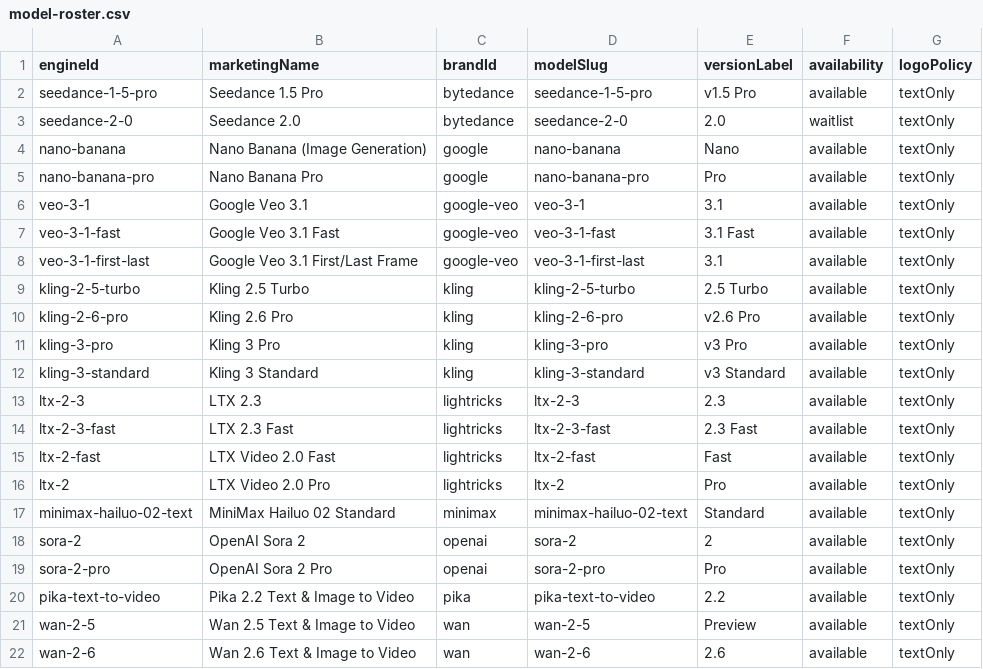
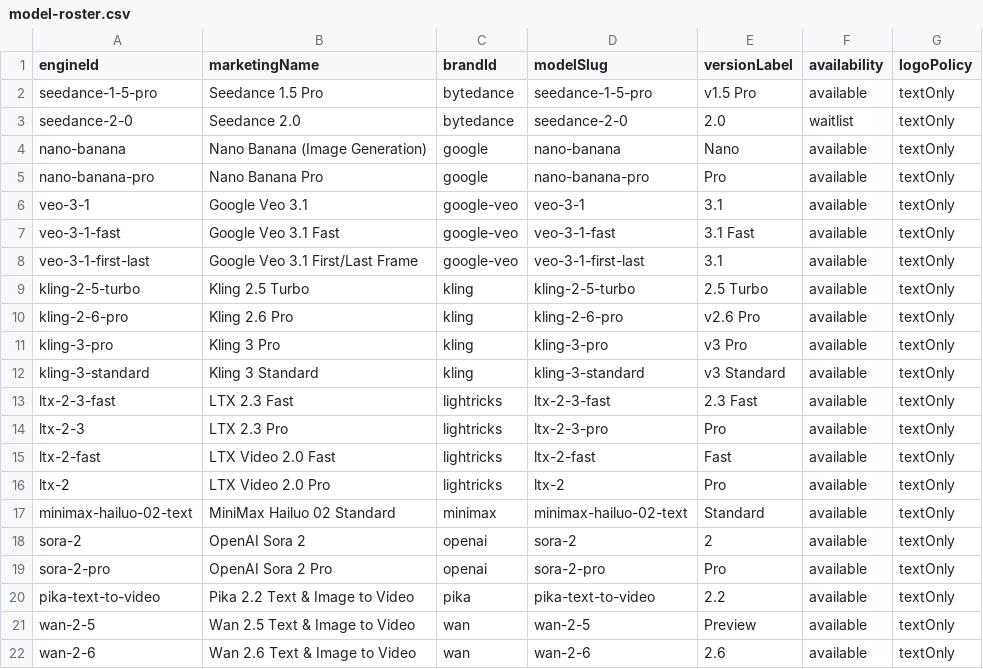
Before and after one commit to camgraphe/MaxVideoAi, a CSV file: docs/model-roster.csv, drawn as a sheet.

```diff
--- a/docs/model-roster.csv
+++ b/docs/model-roster.csv
@@ -12,4 +12,4 @@ kling-3-pro,Kling 3 Pro,kling,kling-3-pro,v3 Pro,available,textOnly
 kling-3-standard,Kling 3 Standard,kling,kling-3-standard,v3 Standard,available,textOnly
-ltx-2-3,LTX 2.3,lightricks,ltx-2-3,2.3,available,textOnly
 ltx-2-3-fast,LTX 2.3 Fast,lightricks,ltx-2-3-fast,2.3 Fast,available,textOnly
+ltx-2-3,LTX 2.3 Pro,lightricks,ltx-2-3-pro,Pro,available,textOnly
 ltx-2-fast,LTX Video 2.0 Fast,lightricks,ltx-2-fast,Fast,available,textOnly
```
Also changed, not shown: 30 other files.
